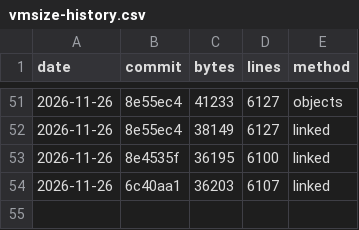
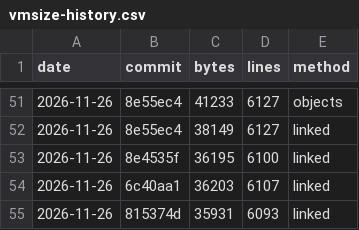
Before and after one commit to c4pt0r/gogo, a CSV file: docs/vmsize-history.csv, drawn as a sheet; only a part is shown, gaps mark what is left out.

Commit message:
vmsize: record after the memory-area size reductions (35931 B linked)

```diff
--- a/docs/vmsize-history.csv
+++ b/docs/vmsize-history.csv
@@ -54 +54,2 @@ date,commit,bytes,lines,method
 2026-11-26,6c40aa1,36203,6107,linked
+2026-11-26,815374d,35931,6093,linked
```
